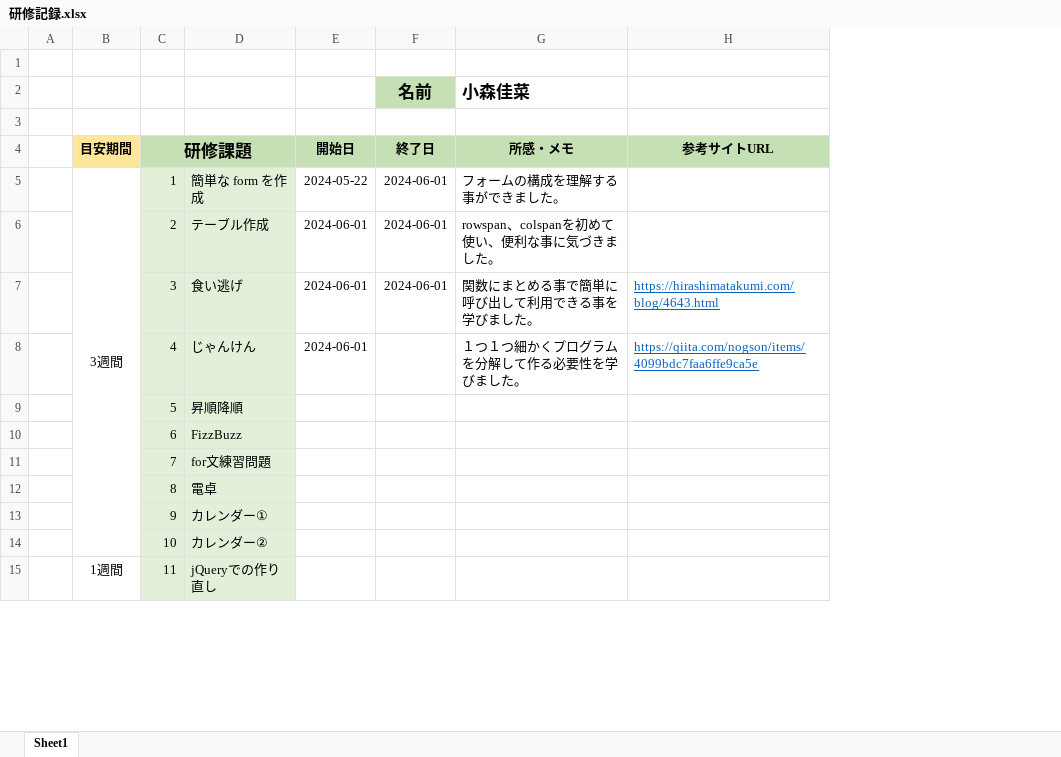
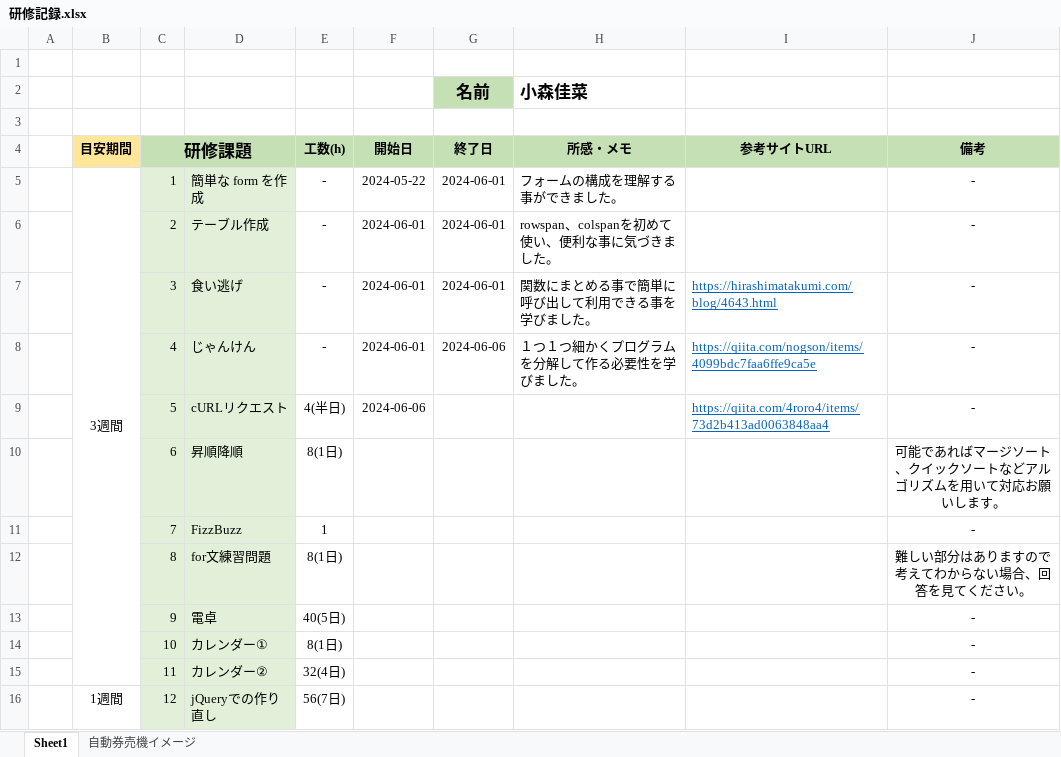
Before and after one commit to Kaana0/Training, an Excel workbook: 研修記録.xlsx, sheet Sheet1, drawn as a sheet; only a part is shown; values as stored, in another font and other column widths than the file's, no borders; removed rows and columns are numbered as before the commit, all else as after; the diff covers the shown part only; the diff names each change by its address in the sheet, - before the commit and + after, or states it on an @@ line.

```diff
--- a/研修記録.xlsx (sheet Sheet1)
+++ b/研修記録.xlsx (sheet Sheet1)
+sheet tab: 自動券売機イメージ
+column E (工数(h)), rows 5-15: - | - | - | - | 4(半日) | 8(1日) | 1 | 8(1日) | 40(5日) | 8(1日) | 32(4日)
+column J (備考), rows 5-15: - | - | - | - | - | 可能であればマージソート、クイックソートなどアルゴリズムを用いて対応お願いします。 | - | 難しい部分はありますので考えてわからない場合、回答を見てください。 | - | - | -
-B5:B14 merged
+B5:B15 merged
-G8 (終了日): (empty)
+G8 (終了日): 2024-06-06
-D9: 昇順降順
+D9: cURLリクエスト
-F9 (開始日): (empty)
+F9 (開始日): 2024-06-06
-I9 (参考サイトURL): (empty)
+I9 (参考サイトURL): https://qiita.com/4roro4/items/73d2b413ad0063848aa4
-D10: FizzBuzz
+D10: 昇順降順
-D11: for文練習問題
+D11: FizzBuzz
-D12: 電卓
+D12: for文練習問題
-D13: カレンダー①
+D13: 電卓
-D14: カレンダー②
+D14: カレンダー①
-B15 (目安期間): 1週間
+B15 (目安期間): (empty)
-D15: jQueryでの作り直し
+D15: カレンダー②
+row 16:  | 1週間 | 12 | jQueryでの作り直し | 56(7日) |  |  |  |  | -
```
Also changed, not shown: 3 added rows, 2 removed rows, 15 edited cells and merged cells elsewhere in this sheet, charts or pictures, 4 other files.
